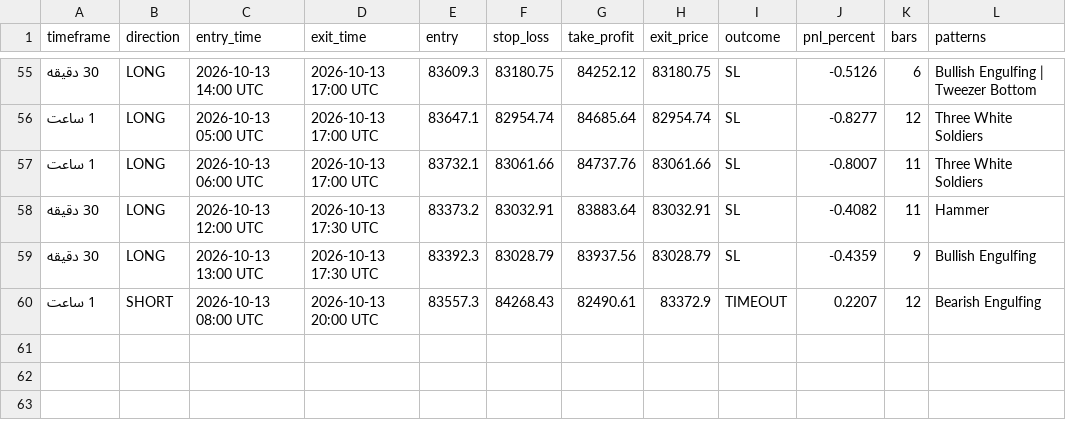
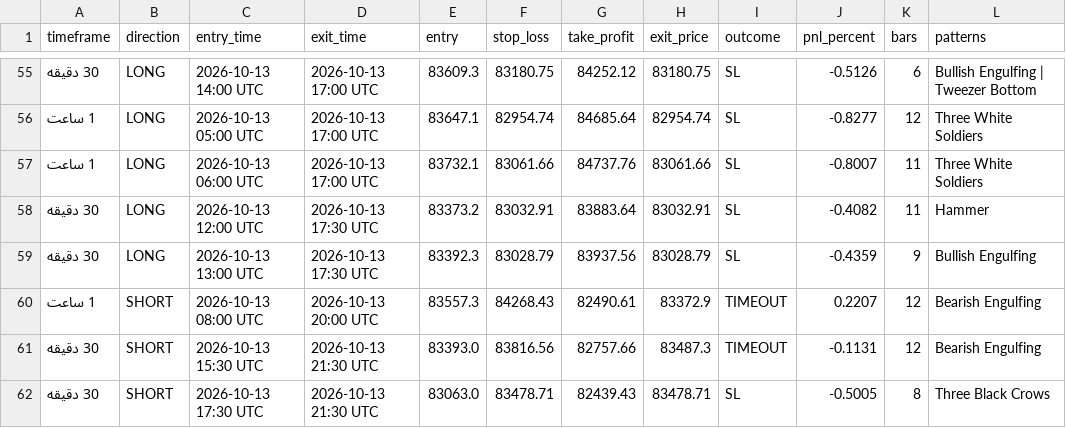
Before and after one commit to BTC21246/Btc40, a CSV file: evaluation_results.csv, drawn as a sheet; only a part is shown, gaps mark what is left out; the diff names each change by its address in the sheet, - before the commit and + after, or states it on an @@ line.

Commit message:
Auto-sync BTC40 evaluation 2026-10-14 01:35

```diff
--- a/evaluation_results.csv
+++ b/evaluation_results.csv
+row 61: 30 دقیقه | SHORT | 2026-10-13 15:30 UTC | 2026-10-13 21:30 UTC | 83393.0 | 83816.56 | 82757.66 | 83487.3 | TIMEOUT | -0.1131 | 12 | Bearish Engulfing
+row 62: 30 دقیقه | SHORT | 2026-10-13 17:30 UTC | 2026-10-13 21:30 UTC | 83063.0 | 83478.71 | 82439.43 | 83478.71 | SL | -0.5005 | 8 | Three Black Crows
```
Also changed, not shown: 1 other file.
